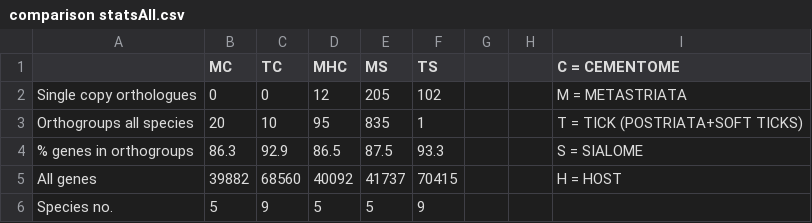
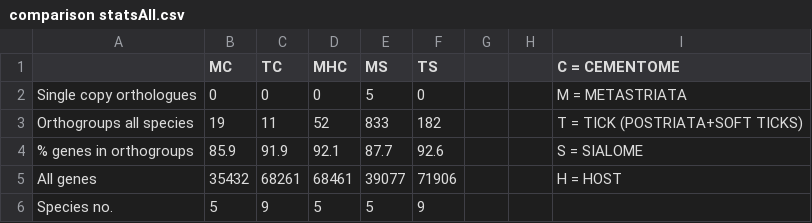
Before and after one commit to aelezi01/Comparative-analysis-of-tick-cementome, a CSV file: comparison statsAll.csv, drawn as a sheet.

Commit message:
AE

```diff
--- a/comparison statsAll.csv
+++ b/comparison statsAll.csv
@@ -1,6 +1,6 @@
 ,MC,TC,MHC,MS,TS,,,C = CEMENTOME
-Single copy orthologues,0,0,12,205,102,,,M = METASTRIATA
-Orthogroups all species,20,10,95,835,1,,,T = TICK (POSTRIATA+SOFT TICKS)
-% genes in  orthogroups,86.3,92.9,86.5,87.5,93.3,,,S = SIALOME
-All genes,39882,68560,40092,41737,70415,,,H = HOST
+Single copy orthologues,0,0,0,5,0,,,M = METASTRIATA
+Orthogroups all species,19,11,52,833,182,,,T = TICK (POSTRIATA+SOFT TICKS)
+% genes in  orthogroups,85.9,91.9,92.1,87.7,92.6,,,S = SIALOME
+All genes,35432,68261,68461,39077,71906,,,H = HOST
 Species no.,5,9,5,5,9,,,
```
